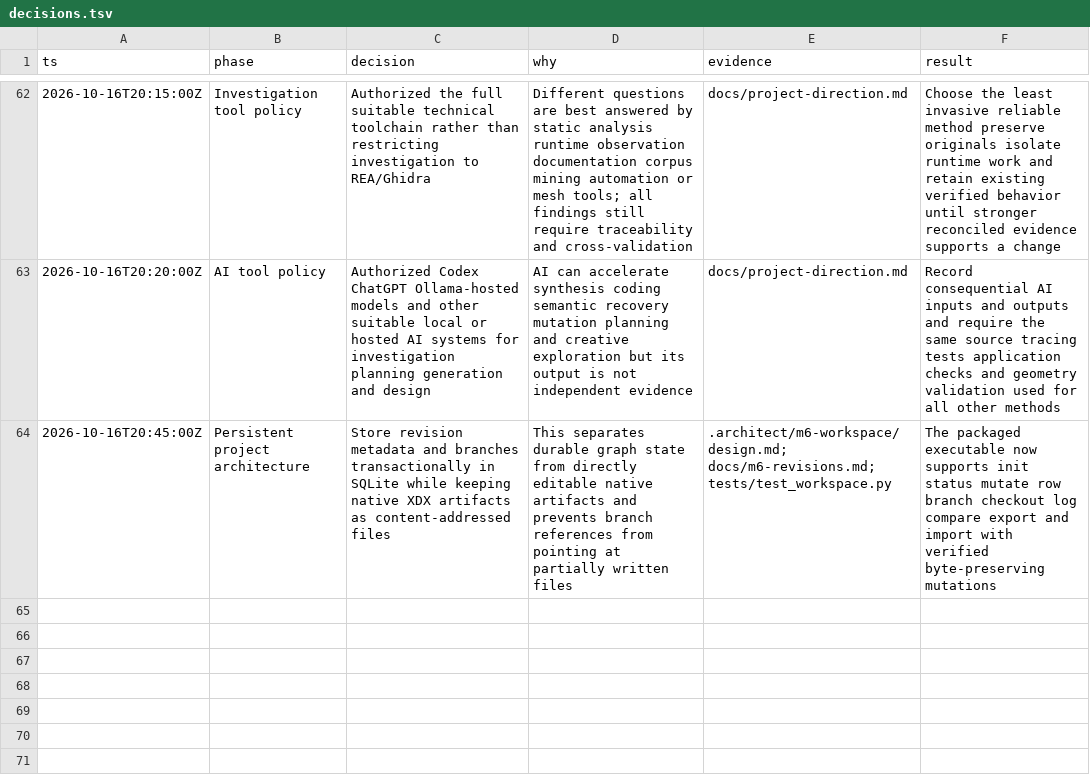
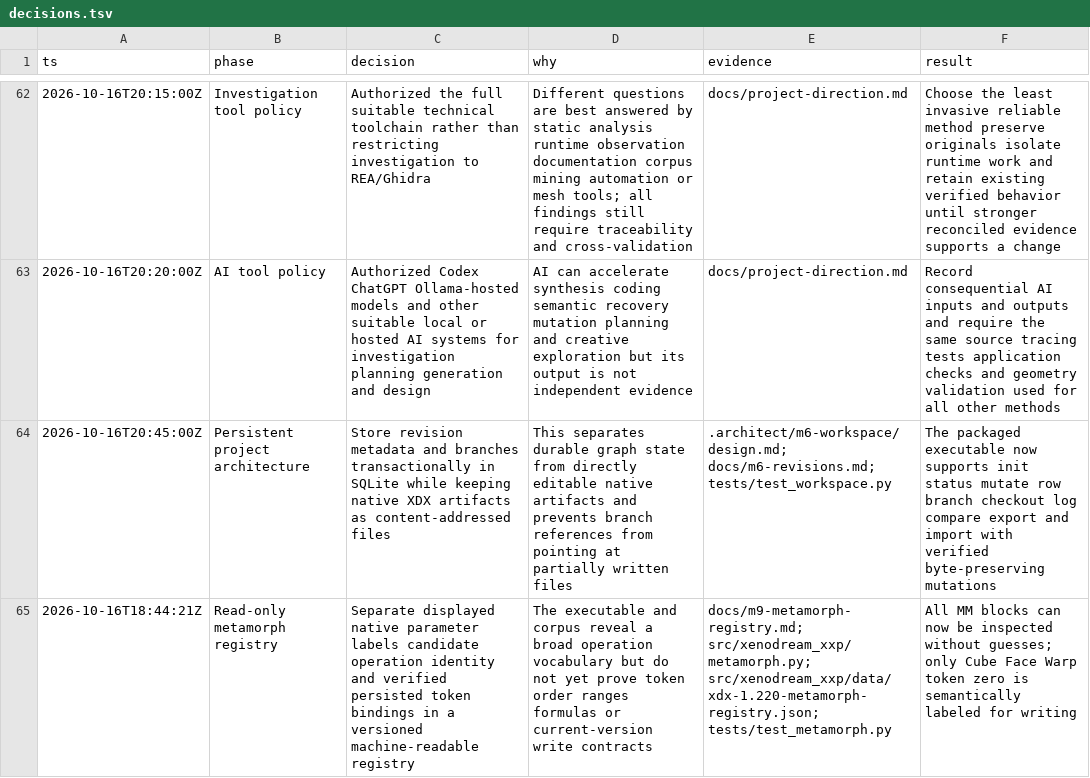
Before and after one commit to dmonachello/xenoAi, a TSV file: decisions.tsv, drawn as a sheet; only a part is shown, gaps mark what is left out; the diff names each change by its address in the sheet, - before the commit and + after, or states it on an @@ line.

```diff
--- a/decisions.tsv
+++ b/decisions.tsv
+row 65: 2026-10-16T18:44:21Z | Read-only metamorph registry | Separate displayed native parameter labels candidate operation identity and verified persisted token bindings in a versioned machine-readable registry | The executable and corpus reveal a broad operation vocabulary but do not yet prove token order ranges formulas or current-version write contracts | docs/m9-metamorph-registry.md; src/xenodream_xxp/metamorph.py; src/xenodream_xxp/data/xdx-1.220-metamorph-registry.json; tests/test_metamorph.py | All MM blocks can now be inspected without guesses; only Cube Face Warp token zero is semantically labeled for writing
```
Also changed, not shown: docs/format-evidence.tsv, docs/rea-cross-validation.tsv, 12 other files.
